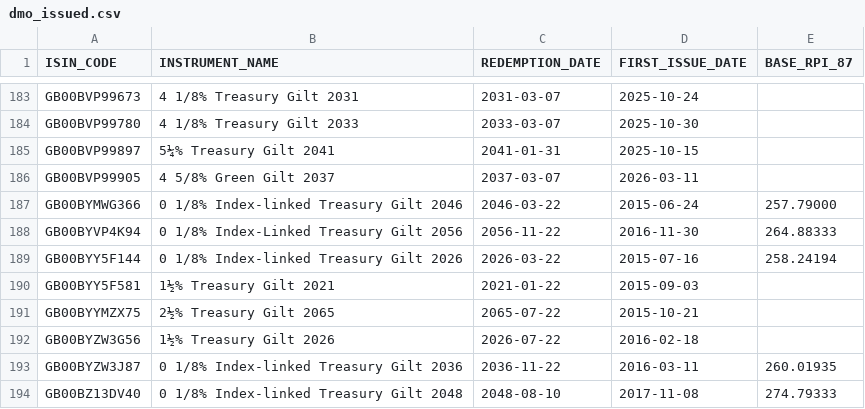
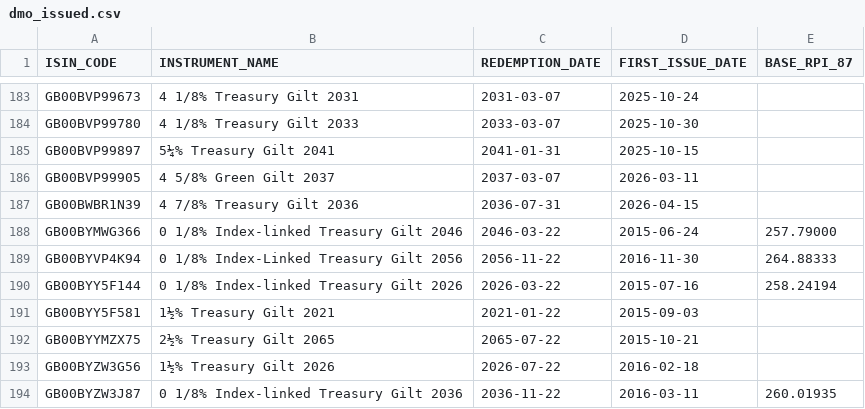
Before and after one commit to LateGenXer/finance, a CSV file: data/dmo_issued.csv, drawn as a sheet; only a part is shown, gaps mark what is left out; the shorter side is filled out with more unchanged rows.

Commit message:
Update data/dmo_issued.csv.

```diff
--- a/data/dmo_issued.csv
+++ b/data/dmo_issued.csv
@@ -186,2 +186,3 @@ GB00BVP99897,5¼% Treasury Gilt 2041,2041-01-31,2025-10-15,
 GB00BVP99905,4 5/8% Green Gilt 2037,2037-03-07,2026-03-11,
+GB00BWBR1N39,4 7/8% Treasury Gilt 2036,2036-07-31,2026-04-15,
 GB00BYMWG366,0 1/8% Index-linked Treasury Gilt 2046,2046-03-22,2015-06-24,257.79000
```
